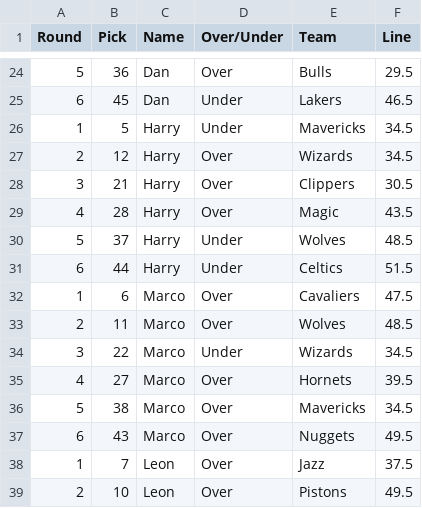
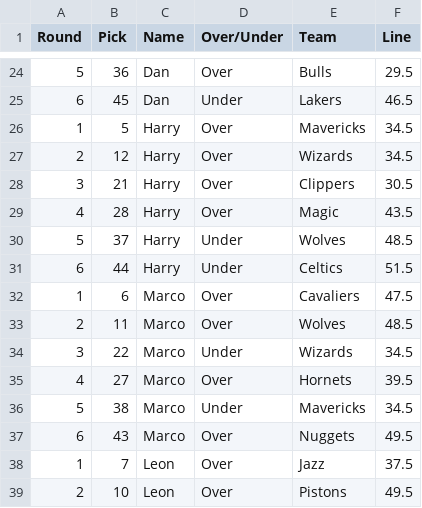
Before and after one commit to samuelreeves96/Over-Under-Draft, a CSV file: picks.csv, drawn as a sheet; only a part is shown, gaps mark what is left out.

Commit message:
Update picks.csv

```diff
--- a/picks.csv
+++ b/picks.csv
@@ -25,3 +25,3 @@ Round,Pick,Name,Over/Under,Team,Line
 6,45,Dan,Under,Lakers,46.5
-1,5,Harry,Under,Mavericks,34.5
+1,5,Harry,Over,Mavericks,34.5
 2,12,Harry,Over,Wizards,34.5
@@ -35,3 +35,3 @@ Round,Pick,Name,Over/Under,Team,Line
 4,27,Marco,Over,Hornets,39.5
-5,38,Marco,Over,Mavericks,34.5
+5,38,Marco,Under,Mavericks,34.5
 6,43,Marco,Over,Nuggets,49.5
```
